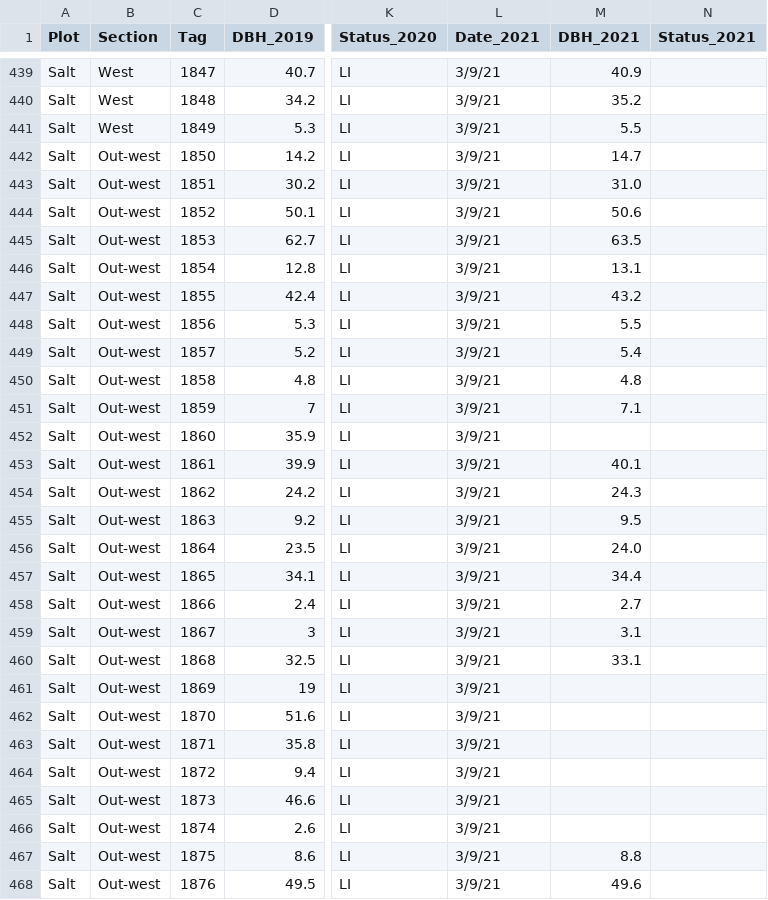
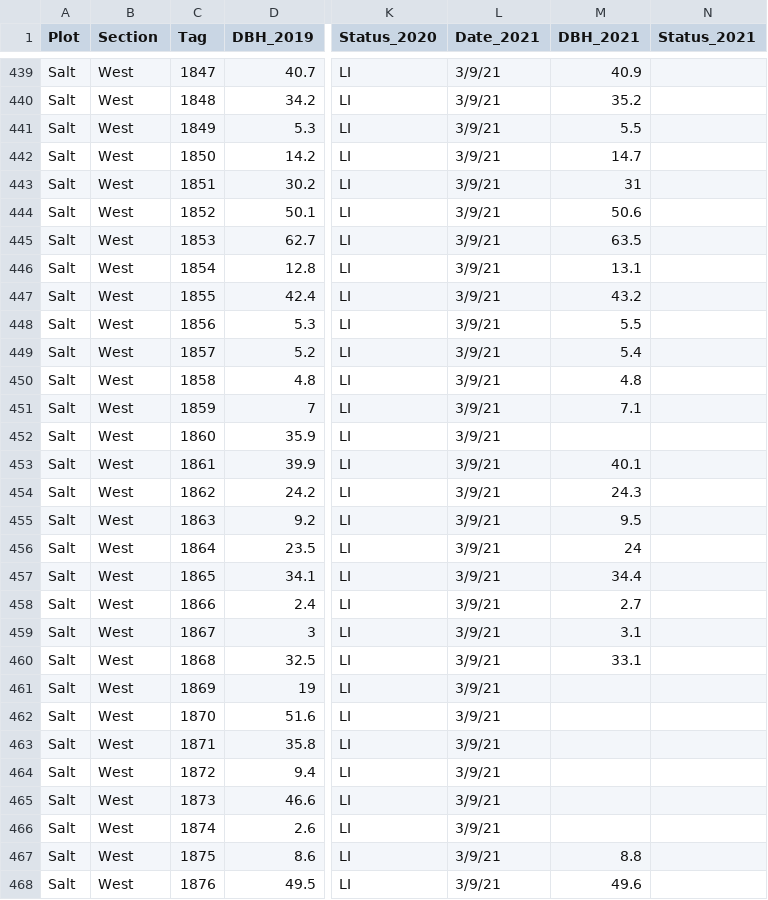
Before and after one commit to COMPASS-DOE/TEMPEST, a CSV file: Data/inventory/inventory.csv, drawn as a sheet; only a part is shown, gaps mark what is left out; the diff covers the shown part only; the diff names each change by its address in the sheet, - before the commit and + after, or states it on an @@ line.

Commit message:
Remove "out" from Plot

```diff
--- a/Data/inventory/inventory.csv
+++ b/Data/inventory/inventory.csv
-B442:B468 (Section): Out-west
+B442:B468 (Section): West
-M443 (DBH_2021): 31.0
+M443 (DBH_2021): 31
-M456 (DBH_2021): 24.0
+M456 (DBH_2021): 24
```
Also changed, not shown: 70 edited cells elsewhere in this file.
